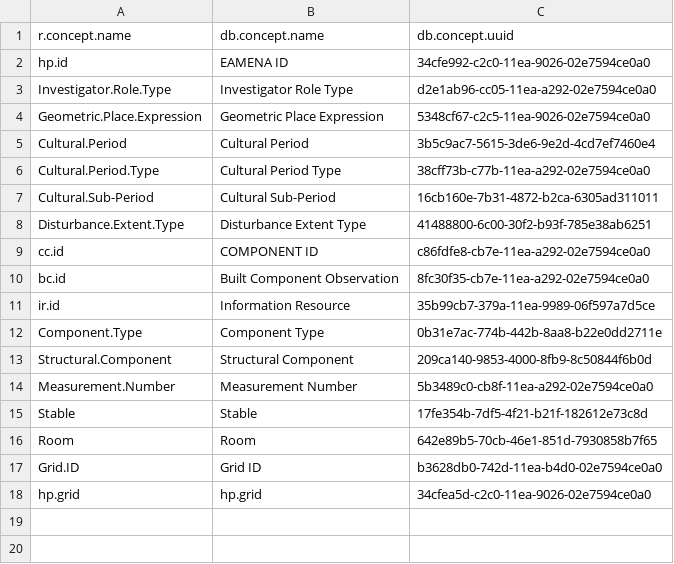
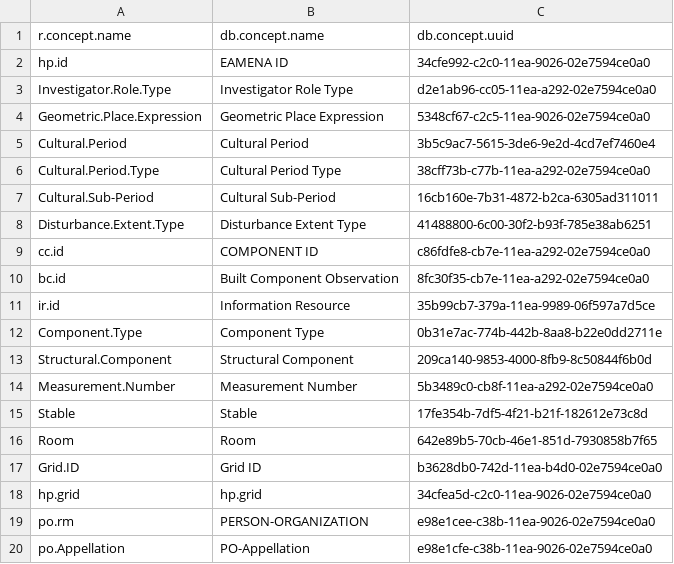
Before and after one commit to eamena-project/eamenaR, a CSV file: inst/extdata/ids.csv, drawn as a sheet; the diff names each change by its address in the sheet, - before the commit and + after, or states it on an @@ line.

```diff
--- a/inst/extdata/ids.csv
+++ b/inst/extdata/ids.csv
+row 19: po.rm | PERSON-ORGANIZATION | e98e1cee-c38b-11ea-9026-02e7594ce0a0
+row 20: po.Appellation | PO-Appellation | e98e1cfe-c38b-11ea-9026-02e7594ce0a0
```
Also changed, not shown: 16 other files.
